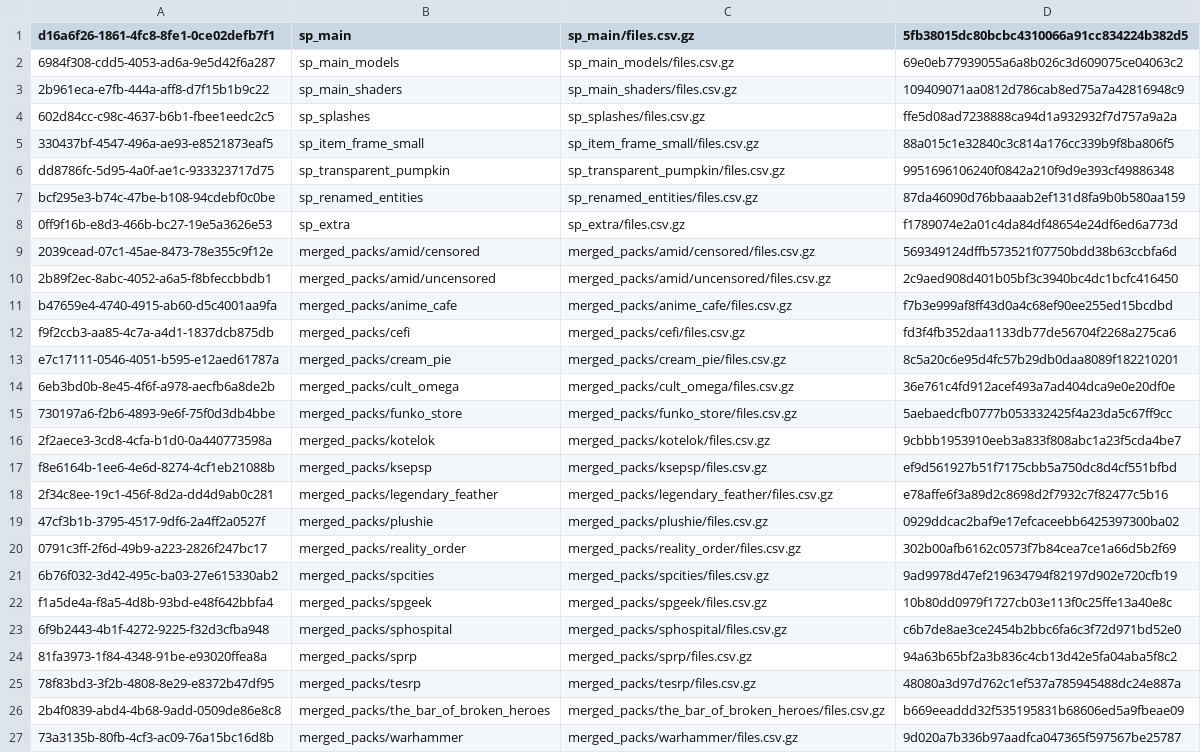
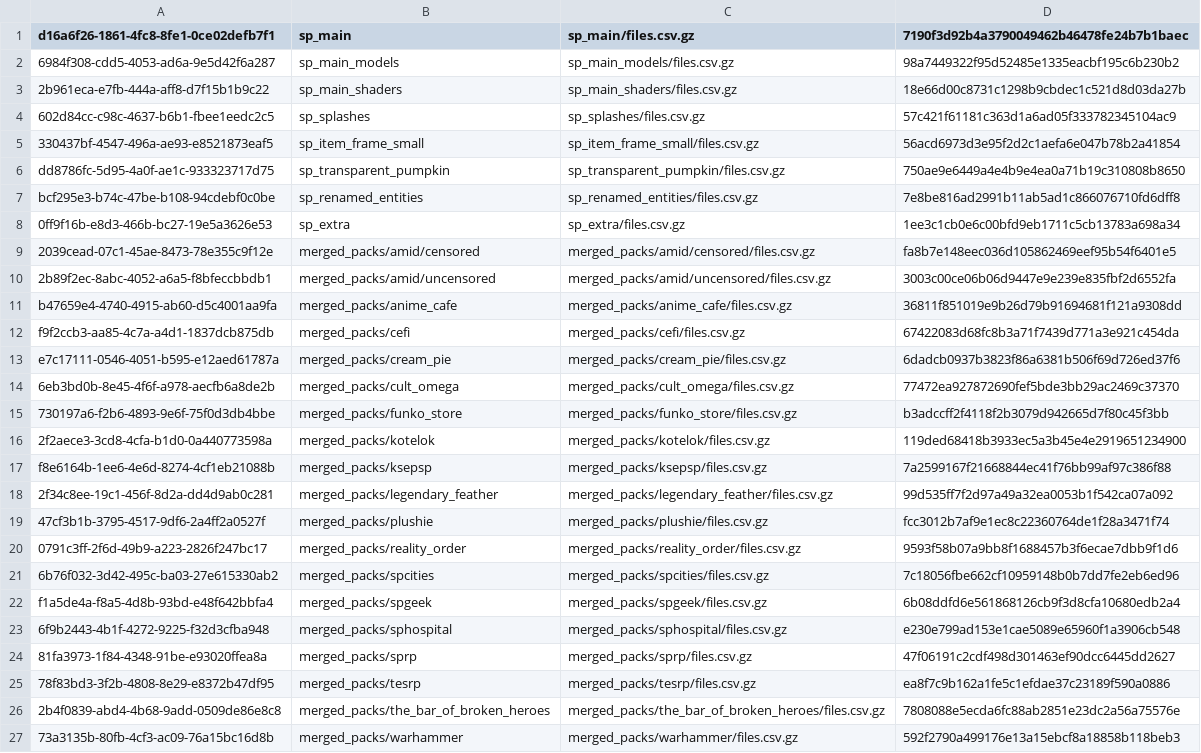
Before and after one commit to aladairmaxwell/SP, a CSV file: contents.csv, drawn as a sheet; the diff names each change by its address in the sheet, - before the commit and + after, or states it on an @@ line.

```diff
--- a/contents.csv
+++ b/contents.csv
-D1: 5fb38015dc80bcbc4310066a91cc834224b382d5
+D1: 7190f3d92b4a3790049462b46478fe24b7b1baec
-D2: 69e0eb77939055a6a8b026c3d609075ce04063c2
+D2: 98a7449322f95d52485e1335eacbf195c6b230b2
-D3: 109409071aa0812d786cab8ed75a7a42816948c9
+D3: 18e66d00c8731c1298b9cbdec1c521d8d03da27b
-D4: ffe5d08ad7238888ca94d1a932932f7d757a9a2a
+D4: 57c421f61181c363d1a6ad05f333782345104ac9
-D5: 88a015c1e32840c3c814a176cc339b9f8ba806f5
+D5: 56acd6973d3e95f2d2c1aefa6e047b78b2a41854
-D6: 9951696106240f0842a210f9d9e393cf49886348
+D6: 750ae9e6449a4e4b9e4ea0a71b19c310808b8650
-D7: 87da46090d76bbaaab2ef131d8fa9b0b580aa159
+D7: 7e8be816ad2991b11ab5ad1c866076710fd6dff8
-D8: f1789074e2a01c4da84df48654e24df6ed6a773d
+D8: 1ee3c1cb0e6c00bfd9eb1711c5cb13783a698a34
-D9: 569349124dffb573521f07750bdd38b63ccbfa6d
+D9: fa8b7e148eec036d105862469eef95b54f6401e5
-D10: 2c9aed908d401b05bf3c3940bc4dc1bcfc416450
+D10: 3003c00ce06b06d9447e9e239e835fbf2d6552fa
-D11: f7b3e999af8ff43d0a4c68ef90ee255ed15bcdbd
+D11: 36811f851019e9b26d79b91694681f121a9308dd
-D12: fd3f4fb352daa1133db77de56704f2268a275ca6
+D12: 67422083d68fc8b3a71f7439d771a3e921c454da
-D13: 8c5a20c6e95d4fc57b29db0daa8089f182210201
+D13: 6dadcb0937b3823f86a6381b506f69d726ed37f6
-D14: 36e761c4fd912acef493a7ad404dca9e0e20df0e
+D14: 77472ea927872690fef5bde3bb29ac2469c37370
-D15: 5aebaedcfb0777b053332425f4a23da5c67ff9cc
+D15: b3adccff2f4118f2b3079d942665d7f80c45f3bb
-D16: 9cbbb1953910eeb3a833f808abc1a23f5cda4be7
+D16: 119ded68418b3933ec5a3b45e4e2919651234900
-D17: ef9d561927b51f7175cbb5a750dc8d4cf551bfbd
+D17: 7a2599167f21668844ec41f76bb99af97c386f88
-D18: e78affe6f3a89d2c8698d2f7932c7f82477c5b16
+D18: 99d535ff7f2d97a49a32ea0053b1f542ca07a092
-D19: 0929ddcac2baf9e17efcaceebb6425397300ba02
+D19: fcc3012b7af9e1ec8c22360764de1f28a3471f74
-D20: 302b00afb6162c0573f7b84cea7ce1a66d5b2f69
+D20: 9593f58b07a9bb8f1688457b3f6ecae7dbb9f1d6
-D21: 9ad9978d47ef219634794f82197d902e720cfb19
+D21: 7c18056fbe662cf10959148b0b7dd7fe2eb6ed96
-D22: 10b80dd0979f1727cb03e113f0c25ffe13a40e8c
+D22: 6b08ddfd6e561868126cb9f3d8cfa10680edb2a4
-D23: c6b7de8ae3ce2454b2bbc6fa6c3f72d971bd52e0
+D23: e230e799ad153e1cae5089e65960f1a3906cb548
-D24: 94a63b65bf2a3b836c4cb13d42e5fa04aba5f8c2
+D24: 47f06191c2cdf498d301463ef90dcc6445dd2627
-D25: 48080a3d97d762c1ef537a785945488dc24e887a
+D25: ea8f7c9b162a1fe5c1efdae37c23189f590a0886
-D26: b669eeaddd32f535195831b68606ed5a9fbeae09
+D26: 7808088e5ecda6fc88ab2851e23dc2a56a75576e
-D27: 9d020a7b336b97aadfca047365f597567be25787
+D27: 592f2790a499176e13a15ebcf8a18858b118beb3
```
Also changed, not shown: sp_main/files.csv, 47 other files.
